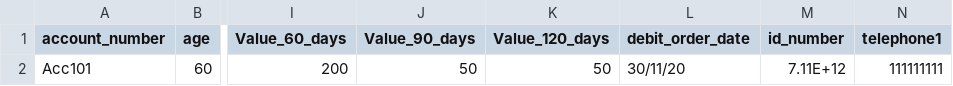
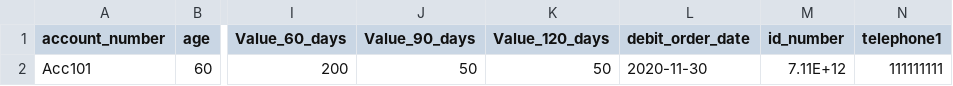
Before and after one commit to DarryllRobinson/thesystem, a CSV file: Documentation/load1.csv, drawn as a sheet; only a part is shown, gaps mark what is left out; the diff names each change by its address in the sheet, - before the commit and + after, or states it on an @@ line.

```diff
--- a/Documentation/load1.csv
+++ b/Documentation/load1.csv
-L2 (debit_order_date): 30/11/20
+L2 (debit_order_date): 2020-11-30
```
Also changed, not shown: 1 other file.
